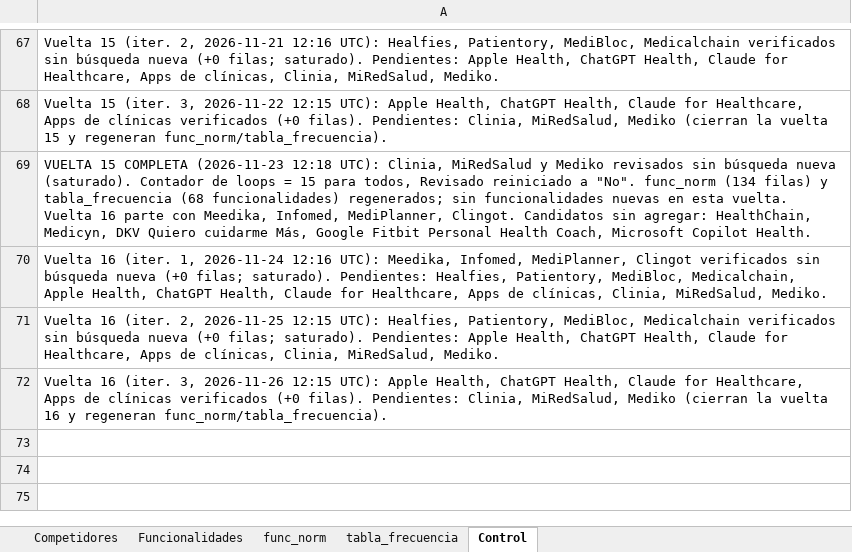
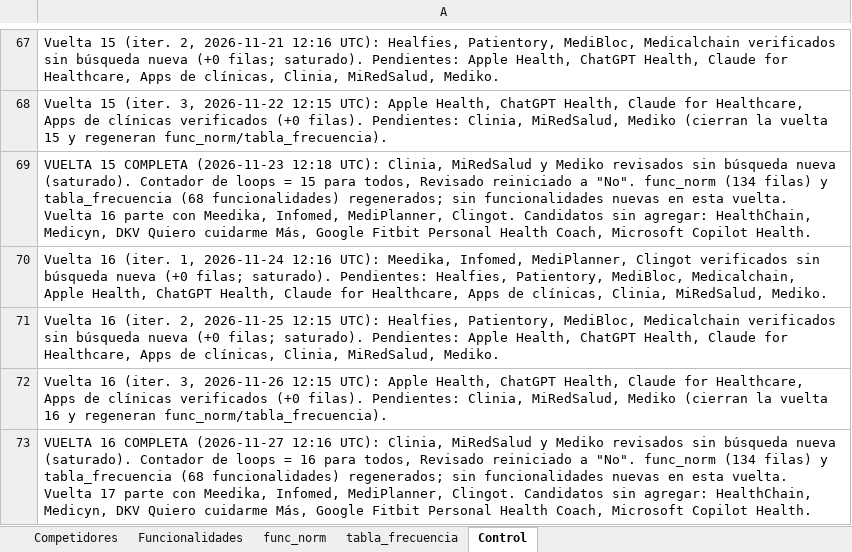
Before and after one commit to sdelafuenteb/Anamnesis, an Excel workbook: Outputs/Benchmark_Anamnesis.xlsx, sheet Control, drawn as a sheet; only a part is shown, gaps mark what is left out; values as stored, in another font and other column widths than the file's, no borders; the diff names each change by its address in the sheet, - before the commit and + after, or states it on an @@ line.

```diff
--- a/Outputs/Benchmark_Anamnesis.xlsx (sheet Control)
+++ b/Outputs/Benchmark_Anamnesis.xlsx (sheet Control)
+row 73: VUELTA 16 COMPLETA (2026-11-27 12:16 UTC): Clinia, MiRedSalud y Mediko revisados sin búsqueda nueva (saturado). Contador de loops = 16 para todos, Revisado reiniciado a "No". func_norm (134 filas) y tabla_frecuencia (68 funcionalidades) regenerados; sin funcionalidades nuevas en esta vuelta. Vuelta 17 parte con Meedika, Infomed, MediPlanner, Clingot. Candidatos sin agregar: HealthChain, Medicyn, DKV Quiero cuidarme Más, Google Fitbit Personal Health Coach, Microsoft Copilot Health.
```
Also changed, not shown: sheet Competidores.
